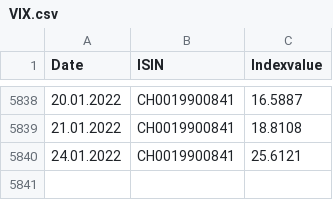
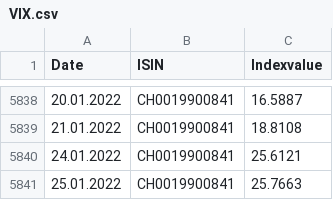
Before and after one commit to dankaufmann/f-curve, a CSV file: Data/VIX.csv, drawn as a sheet; only a part is shown, gaps mark what is left out; the diff names each change by its address in the sheet, - before the commit and + after, or states it on an @@ line.

```diff
--- a/Data/VIX.csv
+++ b/Data/VIX.csv
+row 5841: 25.01.2022 | CH0019900841 | 25.7663
```
Also changed, not shown: Data/ForShort.csv, Data/ObligationsConf.csv, 41 other files.
